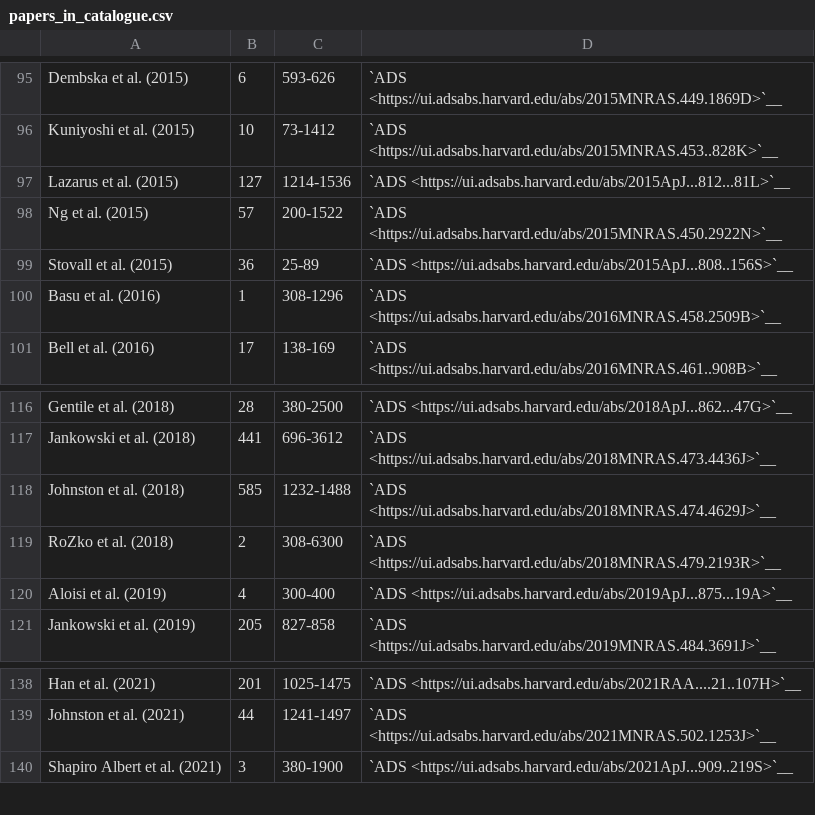
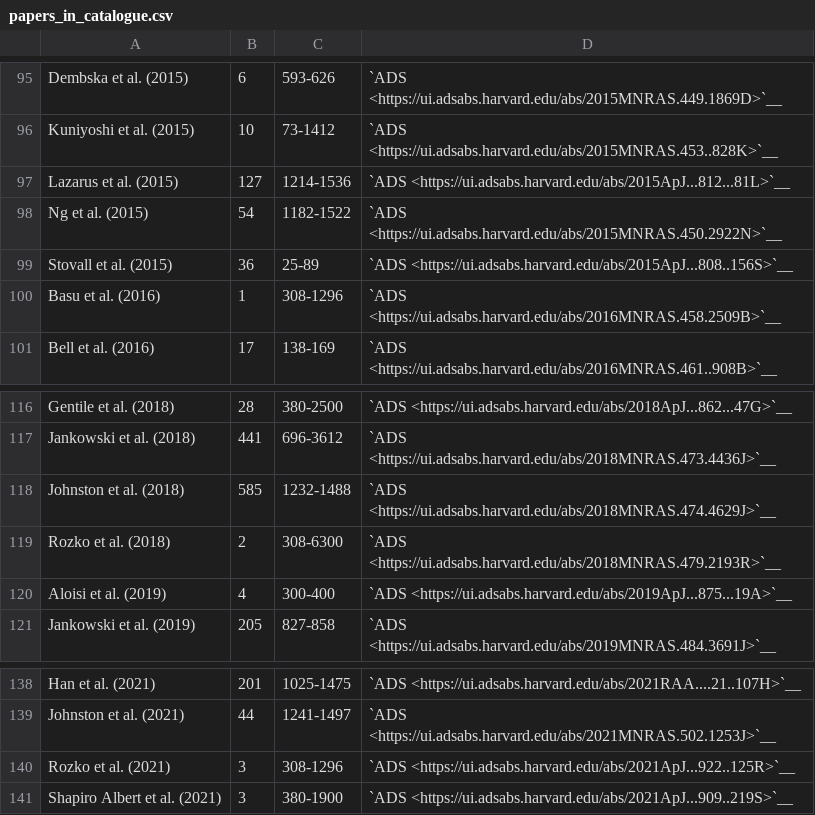
Before and after one commit to NickSwainston/pulsar_spectra, a CSV file: docs/papers_in_catalogue.csv, drawn as a sheet; only a part is shown, gaps mark what is left out.

Commit message:
Update papers_in_catalogue.csv file [skip ci]

```diff
--- a/docs/papers_in_catalogue.csv
+++ b/docs/papers_in_catalogue.csv
@@ -97,3 +97,3 @@
 "Lazarus et al. (2015)","127","1214-1536","`ADS <https://ui.adsabs.harvard.edu/abs/2015ApJ...812...81L>`__"
-"Ng et al. (2015)","57","200-1522","`ADS <https://ui.adsabs.harvard.edu/abs/2015MNRAS.450.2922N>`__"
+"Ng et al. (2015)","54","1182-1522","`ADS <https://ui.adsabs.harvard.edu/abs/2015MNRAS.450.2922N>`__"
 "Stovall et al. (2015)","36","25-89","`ADS <https://ui.adsabs.harvard.edu/abs/2015ApJ...808..156S>`__"
@@ -118,3 +118,3 @@
 "Johnston et al. (2018)","585","1232-1488","`ADS <https://ui.adsabs.harvard.edu/abs/2018MNRAS.474.4629J>`__"
-"RoZko et al. (2018)","2","308-6300","`ADS <https://ui.adsabs.harvard.edu/abs/2018MNRAS.479.2193R>`__"
+"Rozko et al. (2018)","2","308-6300","`ADS <https://ui.adsabs.harvard.edu/abs/2018MNRAS.479.2193R>`__"
 "Aloisi et al. (2019)","4","300-400","`ADS <https://ui.adsabs.harvard.edu/abs/2019ApJ...875...19A>`__"
@@ -139,2 +139,3 @@
 "Johnston et al. (2021)","44","1241-1497","`ADS <https://ui.adsabs.harvard.edu/abs/2021MNRAS.502.1253J>`__"
+"Rozko et al. (2021)","3","308-1296","`ADS <https://ui.adsabs.harvard.edu/abs/2021ApJ...922..125R>`__"
 "Shapiro Albert et al. (2021)","3","380-1900","`ADS <https://ui.adsabs.harvard.edu/abs/2021ApJ...909..219S>`__"
```
